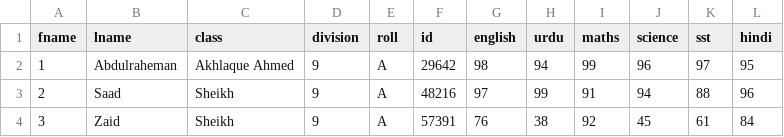
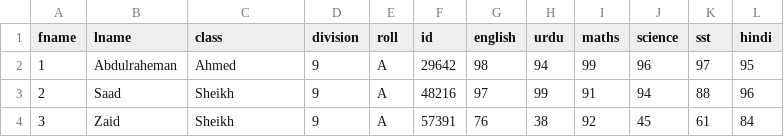
Before and after one commit to abdulrahemanakhlaque0167-dev/PythonFunctionsArguments, a CSV file: student_data.csv, drawn as a sheet; only a part is shown.

```diff
--- a/student_data.csv
+++ b/student_data.csv
@@ -1,3 +1,3 @@
 fname,lname,class,division,roll,id,english,urdu,maths,science,sst,hindi
-1,Abdulraheman,Akhlaque Ahmed,9,A,29642,98,94,99,96,97,95
+1,Abdulraheman,Ahmed,9,A,29642,98,94,99,96,97,95
 2,Saad,Sheikh,9,A,48216,97,99,91,94,88,96
```
Also changed, not shown: 2 other files.
